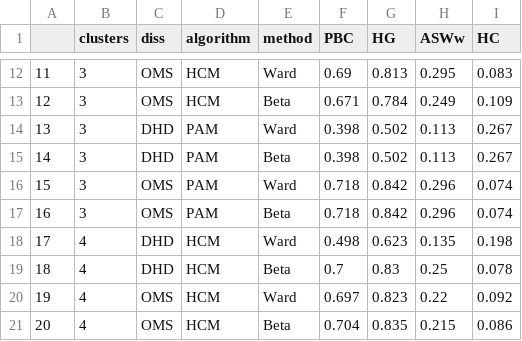
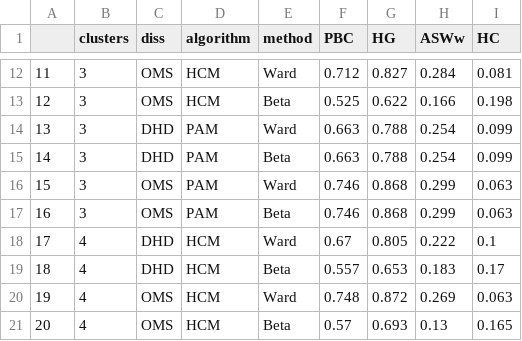
Before and after one commit to jrpepin/ATUS_Sequences, a CSV file: data/qmtable.csv, drawn as a sheet; only a part is shown, gaps mark what is left out; the diff covers the shown part only.

```diff
--- a/data/qmtable.csv
+++ b/data/qmtable.csv
@@ -12,10 +12,10 @@
-"11",3,"OMS","HCM","Ward",0.69,0.813,0.295,0.083
-"12",3,"OMS","HCM","Beta",0.671,0.784,0.249,0.109
-"13",3,"DHD","PAM","Ward",0.398,0.502,0.113,0.267
-"14",3,"DHD","PAM","Beta",0.398,0.502,0.113,0.267
-"15",3,"OMS","PAM","Ward",0.718,0.842,0.296,0.074
-"16",3,"OMS","PAM","Beta",0.718,0.842,0.296,0.074
-"17",4,"DHD","HCM","Ward",0.498,0.623,0.135,0.198
-"18",4,"DHD","HCM","Beta",0.7,0.83,0.25,0.078
-"19",4,"OMS","HCM","Ward",0.697,0.823,0.22,0.092
-"20",4,"OMS","HCM","Beta",0.704,0.835,0.215,0.086
+"11",3,"OMS","HCM","Ward",0.712,0.827,0.284,0.081
+"12",3,"OMS","HCM","Beta",0.525,0.622,0.166,0.198
+"13",3,"DHD","PAM","Ward",0.663,0.788,0.254,0.099
+"14",3,"DHD","PAM","Beta",0.663,0.788,0.254,0.099
+"15",3,"OMS","PAM","Ward",0.746,0.868,0.299,0.063
+"16",3,"OMS","PAM","Beta",0.746,0.868,0.299,0.063
+"17",4,"DHD","HCM","Ward",0.67,0.805,0.222,0.1
+"18",4,"DHD","HCM","Beta",0.557,0.653,0.183,0.17
+"19",4,"OMS","HCM","Ward",0.748,0.872,0.269,0.063
+"20",4,"OMS","HCM","Beta",0.57,0.693,0.13,0.165
```
Also changed, not shown: 120 edited cells elsewhere in this file, 4 other files.
